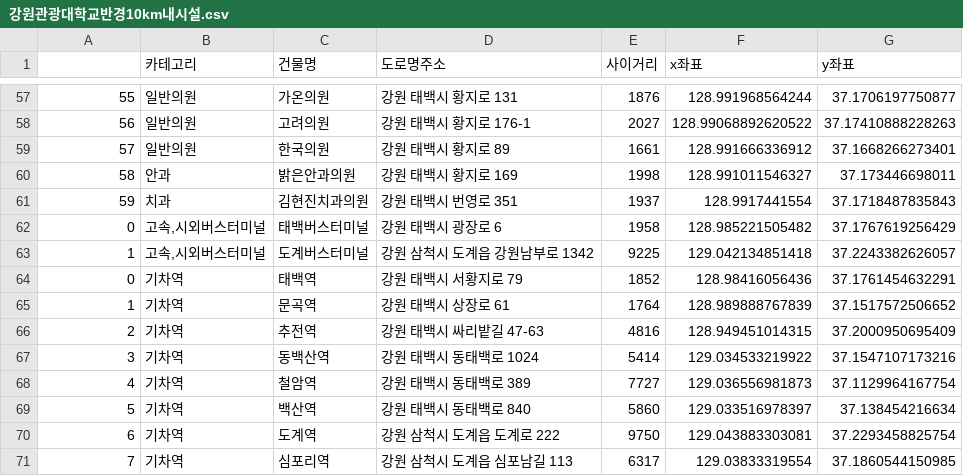
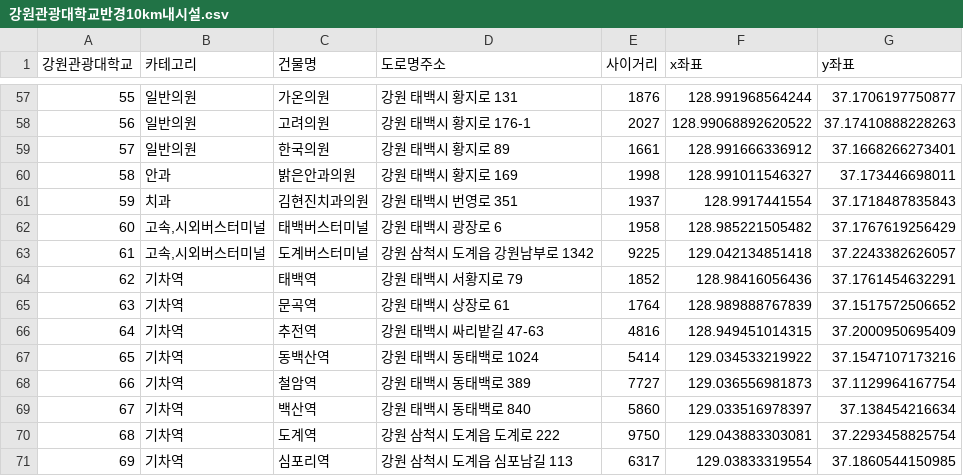
Before and after one commit to JngMkk/MLP_4_Project, a CSV file: jm_data/data/강원관광대학교반경10km내시설.csv, drawn as a sheet; only a part is shown, gaps mark what is left out; the diff names each change by its address in the sheet, - before the commit and + after, or states it on an @@ line.

```diff
--- a/jm_data/data/강원관광대학교반경10km내시설.csv
+++ b/jm_data/data/강원관광대학교반경10km내시설.csv
-A1: (empty)
+A1: 강원관광대학교
-A62 (강원관광대학교): 0
+A62 (강원관광대학교): 60
-A63 (강원관광대학교): 1
+A63 (강원관광대학교): 61
-A64 (강원관광대학교): 0
+A64 (강원관광대학교): 62
-A65 (강원관광대학교): 1
+A65 (강원관광대학교): 63
-A66 (강원관광대학교): 2
+A66 (강원관광대학교): 64
-A67 (강원관광대학교): 3
+A67 (강원관광대학교): 65
-A68 (강원관광대학교): 4
+A68 (강원관광대학교): 66
-A69 (강원관광대학교): 5
+A69 (강원관광대학교): 67
-A70 (강원관광대학교): 6
+A70 (강원관광대학교): 68
-A71 (강원관광대학교): 7
+A71 (강원관광대학교): 69
```
Also changed, not shown: jm_data/data/광양보건대학교반경10km내시설.csv, jm_data/data/대덕대학교반경10km내시설.csv, 16 other files.
